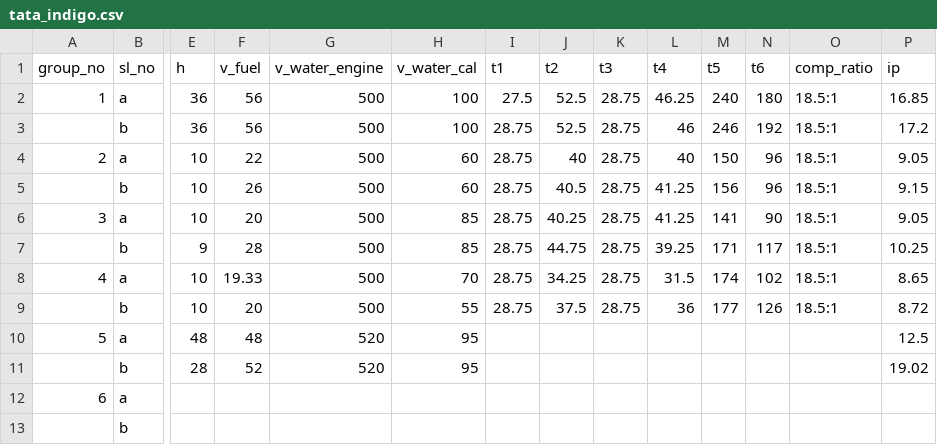
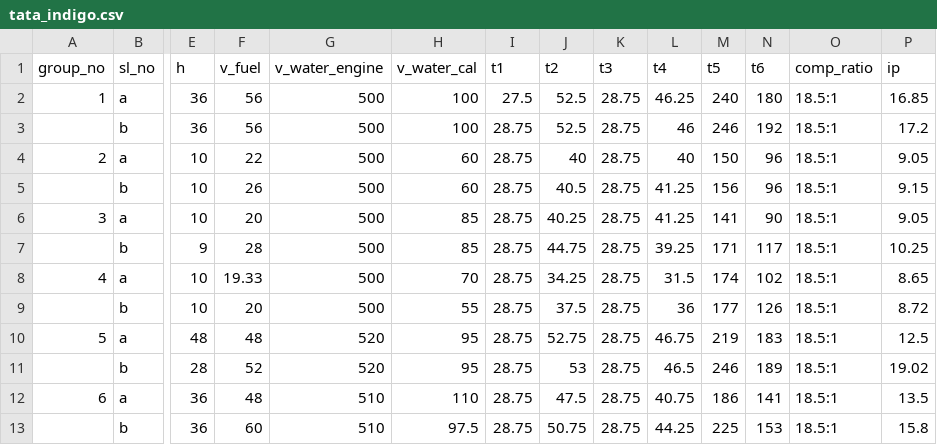
Before and after one commit to divyanshu1234/AutomotiveLab, a CSV file: DataSheets/tata_indigo.csv, drawn as a sheet; only a part is shown, gaps mark what is left out; removed rows and columns are numbered as before the commit, all else as after; rows hold the shown columns only; the diff names each change by its address in the sheet, - before the commit and + after, or states it on an @@ line.

```diff
--- a/DataSheets/tata_indigo.csv
+++ b/DataSheets/tata_indigo.csv
-I10:I11 (t1): (empty)
+I10:I11 (t1): 28.75
-J10 (t2): (empty)
+J10 (t2): 52.75
-K10:K11 (t3): (empty)
+K10:K11 (t3): 28.75
-L10 (t4): (empty)
+L10 (t4): 46.75
-M10 (t5): (empty)
+M10 (t5): 219
-N10 (t6): (empty)
+N10 (t6): 183
-O10:O11 (comp_ratio): (empty)
+O10:O11 (comp_ratio): 18.5:1
-J11 (t2): (empty)
+J11 (t2): 53
-L11 (t4): (empty)
+L11 (t4): 46.5
-M11 (t5): (empty)
+M11 (t5): 246
-N11 (t6): (empty)
+N11 (t6): 189
-row 12: 6 | a
-row 13:  | b
+row 12: 6 | a | 36 | 48 | 510 | 110 | 28.75 | 47.5 | 28.75 | 40.75 | 186 | 141 | 18.5:1 | 13.5
+row 13:  | b | 36 | 60 | 510 | 97.5 | 28.75 | 50.75 | 28.75 | 44.25 | 225 | 153 | 18.5:1 | 15.8
```
Also changed, not shown: DataSheets/Outputs/output_kirloskar.csv, DataSheets/kirloskar.csv, 9 other files.
